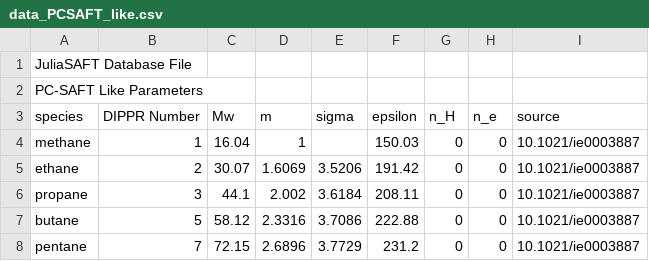
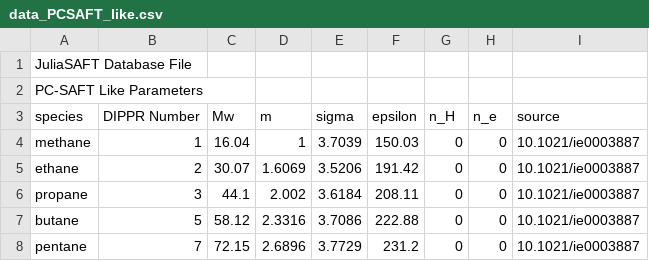
Before and after one commit to ClapeyronThermo/Clapeyron.jl, a CSV file: database/PCSAFT/data_PCSAFT_like.csv, drawn as a sheet; only a part is shown.

```diff
--- a/database/PCSAFT/data_PCSAFT_like.csv
+++ b/database/PCSAFT/data_PCSAFT_like.csv
@@ -3,3 +3,3 @@ PC-SAFT Like Parameters
 species;DIPPR Number;Mw;m;sigma;epsilon;n_H;n_e;source
-methane;1;16.04;1;;150.03;0;0;10.1021/ie0003887
+methane;1;16.04;1;3.7039;150.03;0;0;10.1021/ie0003887
 ethane;2;30.07;1.6069;3.5206;191.42;0;0;10.1021/ie0003887
```
Also changed, not shown: database/PCSAFT/data_PCSAFT_assoc.csv, database/SAFTVRMie/data_SAFTVRMie_like.csv, 9 other files.
